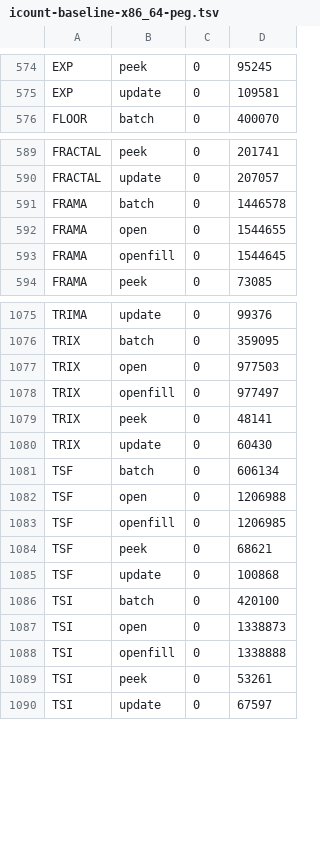
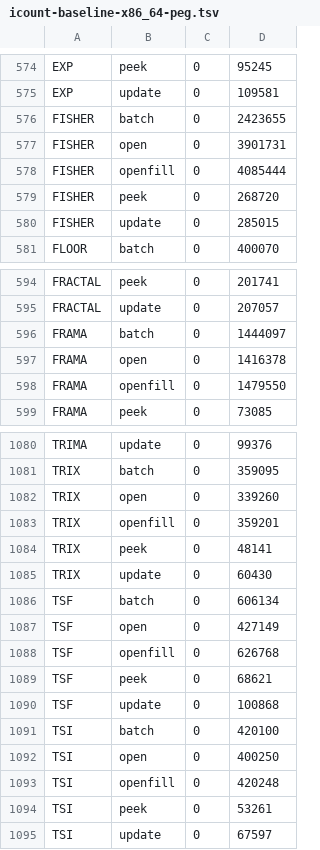
Before and after one commit to TA-Lib/ta-lib, a TSV file: .github/perf/icount-baseline-x86_64-peg.tsv, drawn as a sheet; only a part is shown, gaps mark what is left out; the diff covers the shown part only.

```diff
--- a/.github/perf/icount-baseline-x86_64-peg.tsv
+++ b/.github/perf/icount-baseline-x86_64-peg.tsv
@@ -575,2 +575,7 @@ EXP	peek	0	95245
 EXP	update	0	109581
+FISHER	batch	0	2423655
+FISHER	open	0	3901731
+FISHER	openfill	0	4085444
+FISHER	peek	0	268720
+FISHER	update	0	285015
 FLOOR	batch	0	400070
@@ -590,5 +595,5 @@ FRACTAL	peek	0	201741
 FRACTAL	update	0	207057
-FRAMA	batch	0	1446578
-FRAMA	open	0	1544655
-FRAMA	openfill	0	1544645
+FRAMA	batch	0	1444097
+FRAMA	open	0	1416378
+FRAMA	openfill	0	1479550
 FRAMA	peek	0	73085
@@ -1076,4 +1081,4 @@ TRIMA	update	0	99376
 TRIX	batch	0	359095
-TRIX	open	0	977503
-TRIX	openfill	0	977497
+TRIX	open	0	339260
+TRIX	openfill	0	359201
 TRIX	peek	0	48141
@@ -1081,4 +1086,4 @@ TRIX	update	0	60430
 TSF	batch	0	606134
-TSF	open	0	1206988
-TSF	openfill	0	1206985
+TSF	open	0	427149
+TSF	openfill	0	626768
 TSF	peek	0	68621
@@ -1086,4 +1091,4 @@ TSF	update	0	100868
 TSI	batch	0	420100
-TSI	open	0	1338873
-TSI	openfill	0	1338888
+TSI	open	0	400250
+TSI	openfill	0	420248
 TSI	peek	0	53261
```
Also changed, not shown: 108 edited cells elsewhere in this file, .github/perf/icount-baseline-x86_64.tsv.
